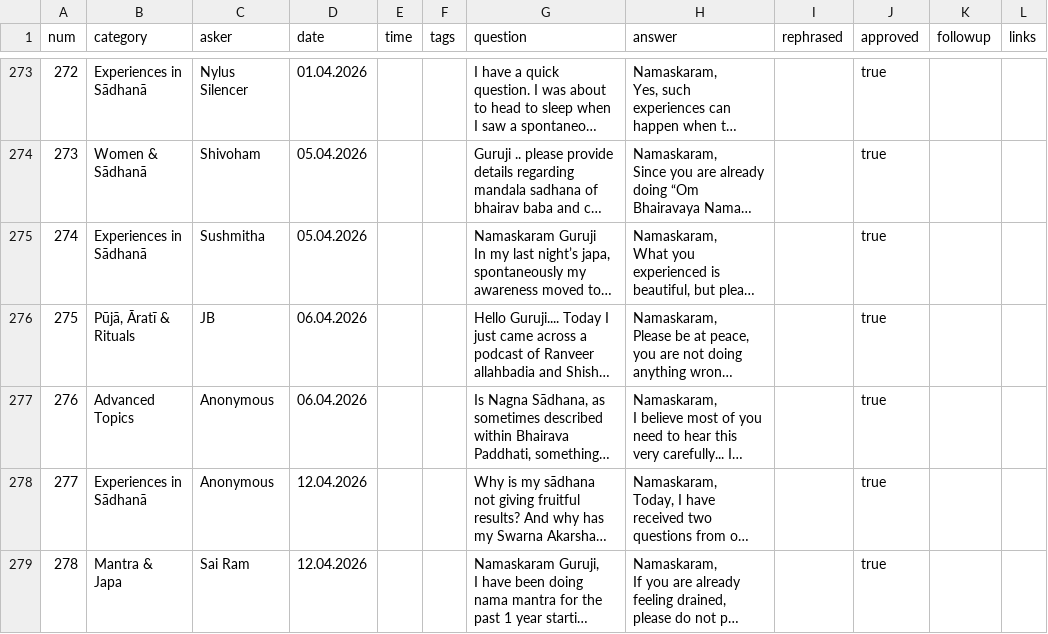
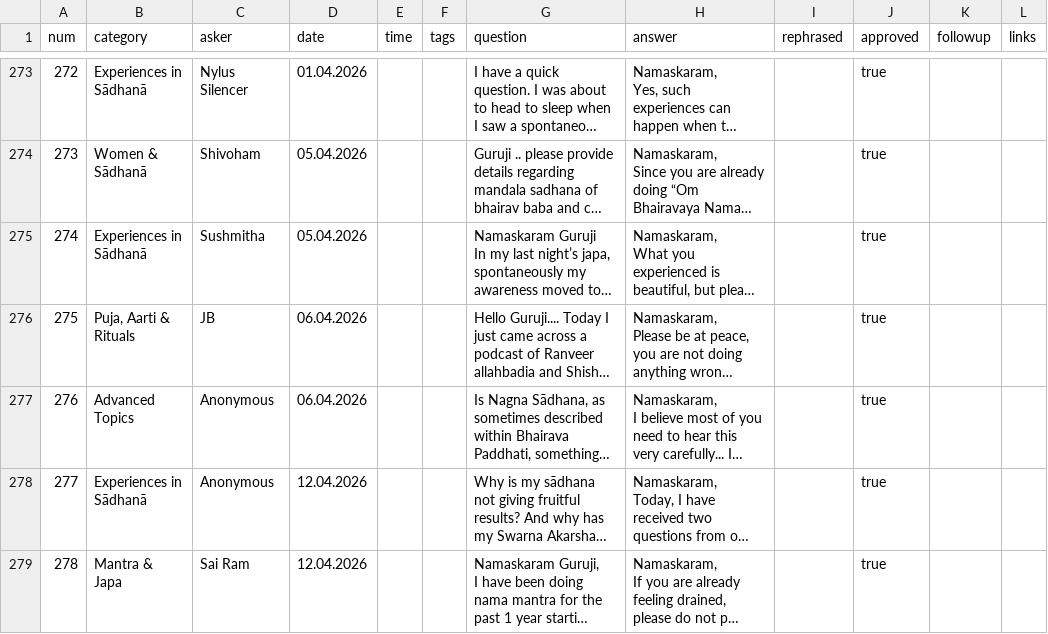
Before and after one commit to dynamo1933/bhairava-anugraha2, a CSV file: qna.csv, drawn as a sheet; only a part is shown, gaps mark what is left out; long unchanged cells end in …; the diff covers the shown part only; the diff names each change by its address in the sheet, - before the commit and + after, or states it on an @@ line.

Commit message:
Support label:url links, sync number sequences, fix folio back navigation, and update category spellings

```diff
--- a/qna.csv
+++ b/qna.csv
-B276 (category): Pūjā, Āratī & Rituals
+B276 (category): Puja, Aarti & Rituals
```
Also changed, not shown: 56 edited cells elsewhere in this file, 6 other files.
